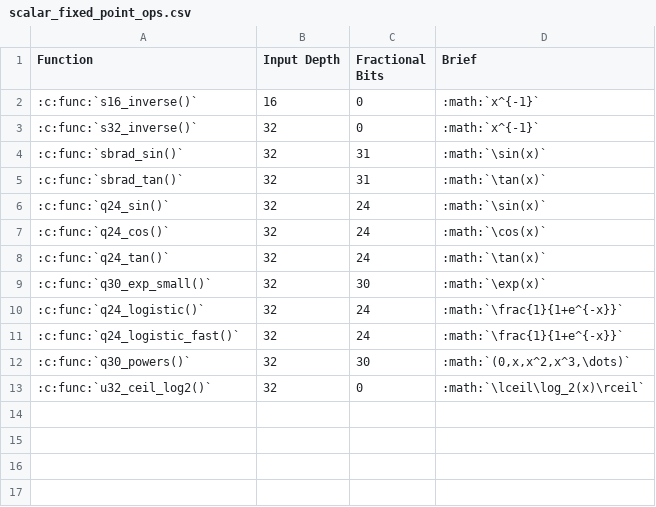
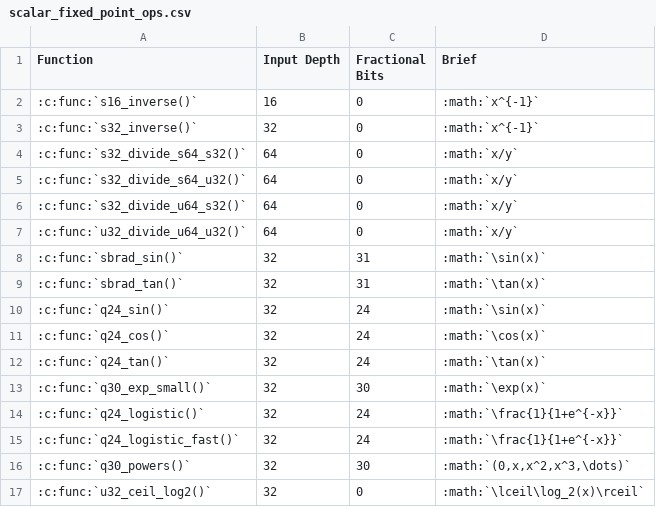
Before and after one commit to xmos/lib_xcore_math, a CSV file: doc/rst/src/reference/scalar/csv/scalar_fixed_point_ops.csv, drawn as a sheet.

```diff
--- a/doc/rst/src/reference/scalar/csv/scalar_fixed_point_ops.csv
+++ b/doc/rst/src/reference/scalar/csv/scalar_fixed_point_ops.csv
@@ -3,2 +3,6 @@ Function,Input Depth, Fractional Bits, Brief
 :c:func:`s32_inverse()`       ,  32  ,  0   , ":math:`x^{-1}`                "
+:c:func:`s32_divide_s64_s32()`,  64  ,  0   , ":math:`x/y`                   "
+:c:func:`s32_divide_s64_u32()`,  64  ,  0   , ":math:`x/y`                   "
+:c:func:`s32_divide_u64_s32()`,  64  ,  0   , ":math:`x/y`                   "
+:c:func:`u32_divide_u64_u32()`,  64  ,  0   , ":math:`x/y`                   "
 :c:func:`sbrad_sin()`         ,  32  ,  31  , ":math:`\sin(x)`               "
```
Also changed, not shown: 6 other files.
